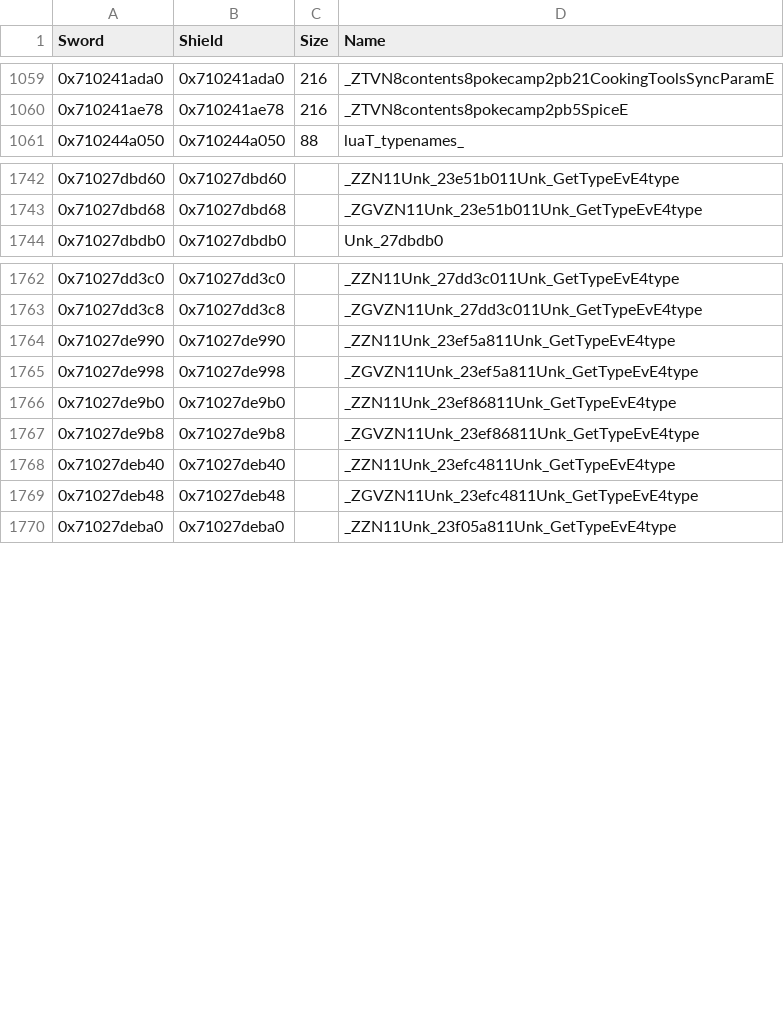
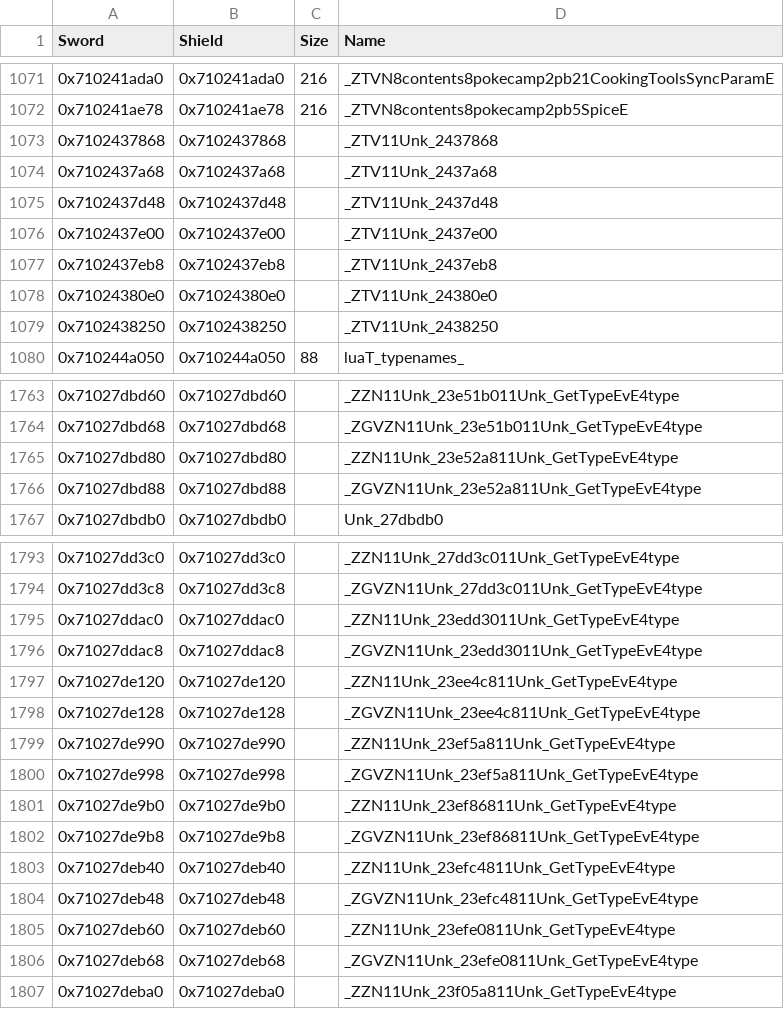
Before and after one commit to gccody/pokemon-sw-sh-decomp, a CSV file: data/data_symbols.csv, drawn as a sheet; only a part is shown, gaps mark what is left out; the diff covers the shown part only.

```diff
--- a/data/data_symbols.csv
+++ b/data/data_symbols.csv
@@ -1060,2 +1072,9 @@ Sword,Shield,Size,Name
 0x710241ae78,0x710241ae78,216,_ZTVN8contents8pokecamp2pb5SpiceE
+0x7102437868,0x7102437868,,_ZTV11Unk_2437868
+0x7102437a68,0x7102437a68,,_ZTV11Unk_2437a68
+0x7102437d48,0x7102437d48,,_ZTV11Unk_2437d48
+0x7102437e00,0x7102437e00,,_ZTV11Unk_2437e00
+0x7102437eb8,0x7102437eb8,,_ZTV11Unk_2437eb8
+0x71024380e0,0x71024380e0,,_ZTV11Unk_24380e0
+0x7102438250,0x7102438250,,_ZTV11Unk_2438250
 0x710244a050,0x710244a050,88,luaT_typenames_
@@ -1743,2 +1764,4 @@ Sword,Shield,Size,Name
 0x71027dbd68,0x71027dbd68,,_ZGVZN11Unk_23e51b011Unk_GetTypeEvE4type
+0x71027dbd80,0x71027dbd80,,_ZZN11Unk_23e52a811Unk_GetTypeEvE4type
+0x71027dbd88,0x71027dbd88,,_ZGVZN11Unk_23e52a811Unk_GetTypeEvE4type
 0x71027dbdb0,0x71027dbdb0,,Unk_27dbdb0
@@ -1763,2 +1794,6 @@ Sword,Shield,Size,Name
 0x71027dd3c8,0x71027dd3c8,,_ZGVZN11Unk_27dd3c011Unk_GetTypeEvE4type
+0x71027ddac0,0x71027ddac0,,_ZZN11Unk_23edd3011Unk_GetTypeEvE4type
+0x71027ddac8,0x71027ddac8,,_ZGVZN11Unk_23edd3011Unk_GetTypeEvE4type
+0x71027de120,0x71027de120,,_ZZN11Unk_23ee4c811Unk_GetTypeEvE4type
+0x71027de128,0x71027de128,,_ZGVZN11Unk_23ee4c811Unk_GetTypeEvE4type
 0x71027de990,0x71027de990,,_ZZN11Unk_23ef5a811Unk_GetTypeEvE4type
@@ -1769,2 +1804,4 @@ Sword,Shield,Size,Name
 0x71027deb48,0x71027deb48,,_ZGVZN11Unk_23efc4811Unk_GetTypeEvE4type
+0x71027deb60,0x71027deb60,,_ZZN11Unk_23efe0811Unk_GetTypeEvE4type
+0x71027deb68,0x71027deb68,,_ZGVZN11Unk_23efe0811Unk_GetTypeEvE4type
 0x71027deba0,0x71027deba0,,_ZZN11Unk_23f05a811Unk_GetTypeEvE4type
```
Also changed, not shown: 44 added rows elsewhere in this file, 26 other files.
